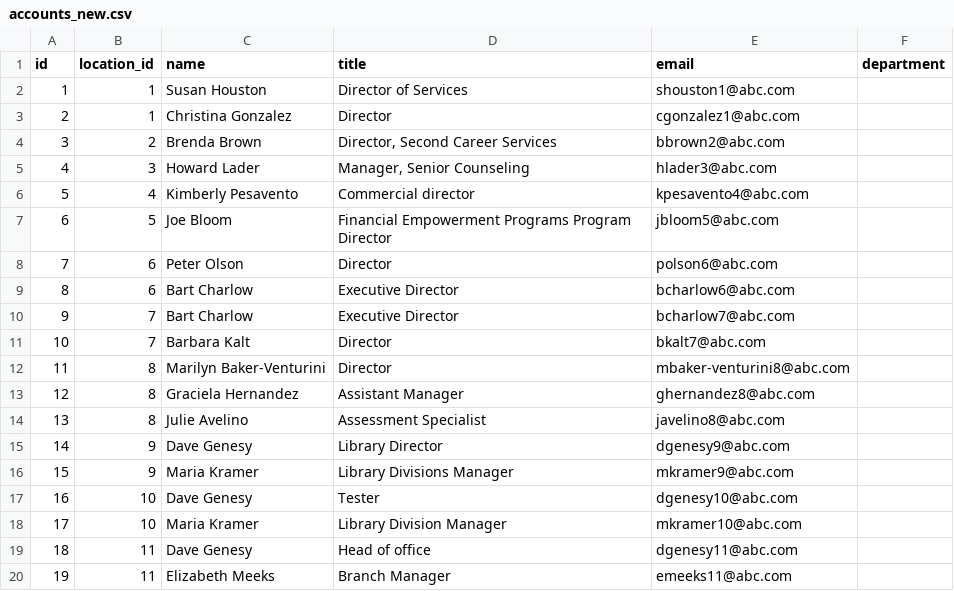
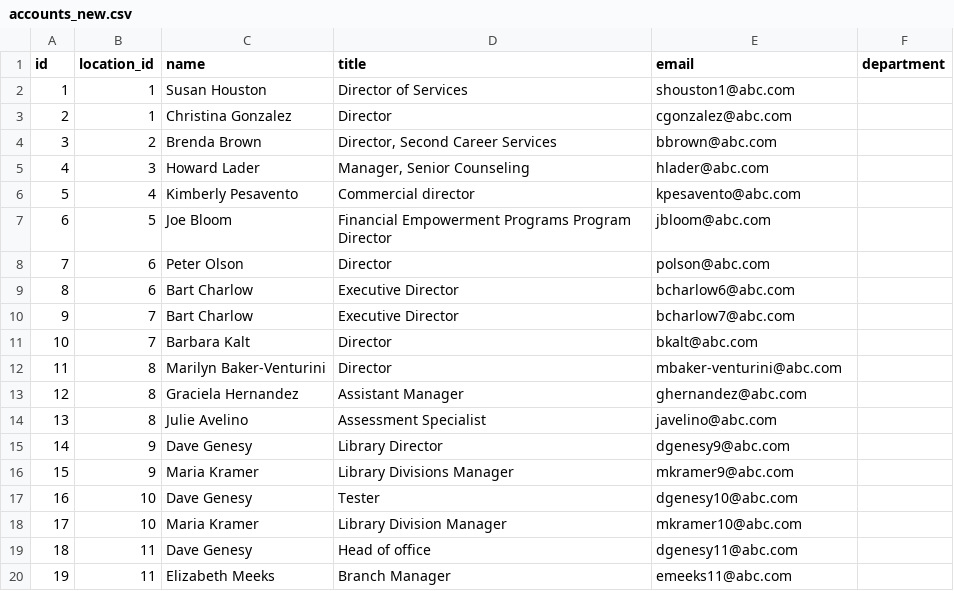
Before and after one commit to sid-brest/powershell, a CSV file: PowerShell_Essentials_Exam/data/accounts_new.csv, drawn as a sheet; only a part is shown; the diff covers the shown part only.

Commit message:
accounts_new update

```diff
--- a/PowerShell_Essentials_Exam/data/accounts_new.csv
+++ b/PowerShell_Essentials_Exam/data/accounts_new.csv
@@ -2,14 +2,14 @@
 "1","1","Susan Houston","Director of Services","shouston1@abc.com",""
-"2","1","Christina Gonzalez","Director","cgonzalez1@abc.com",""
-"3","2","Brenda Brown","Director, Second Career Services","bbrown2@abc.com",""
-"4","3","Howard Lader","Manager, Senior Counseling","hlader3@abc.com",""
-"5","4","Kimberly Pesavento","Commercial director","kpesavento4@abc.com",""
-"6","5","Joe Bloom","Financial Empowerment Programs Program Director","jbloom5@abc.com",""
-"7","6","Peter Olson","Director","polson6@abc.com",""
+"2","1","Christina Gonzalez","Director","cgonzalez@abc.com",""
+"3","2","Brenda Brown","Director, Second Career Services","bbrown@abc.com",""
+"4","3","Howard Lader","Manager, Senior Counseling","hlader@abc.com",""
+"5","4","Kimberly Pesavento","Commercial director","kpesavento@abc.com",""
+"6","5","Joe Bloom","Financial Empowerment Programs Program Director","jbloom@abc.com",""
+"7","6","Peter Olson","Director","polson@abc.com",""
 "8","6","Bart Charlow","Executive Director","bcharlow6@abc.com",""
 "9","7","Bart Charlow","Executive Director","bcharlow7@abc.com",""
-"10","7","Barbara Kalt","Director","bkalt7@abc.com",""
-"11","8","Marilyn Baker-Venturini","Director","mbaker-venturini8@abc.com",""
-"12","8","Graciela Hernandez","Assistant Manager","ghernandez8@abc.com",""
-"13","8","Julie Avelino","Assessment Specialist","javelino8@abc.com",""
+"10","7","Barbara Kalt","Director","bkalt@abc.com",""
+"11","8","Marilyn Baker-Venturini","Director","mbaker-venturini@abc.com",""
+"12","8","Graciela Hernandez","Assistant Manager","ghernandez@abc.com",""
+"13","8","Julie Avelino","Assessment Specialist","javelino@abc.com",""
 "14","9","Dave Genesy","Library Director","dgenesy9@abc.com",""
```
Also changed, not shown: 8 edited cells elsewhere in this file.
